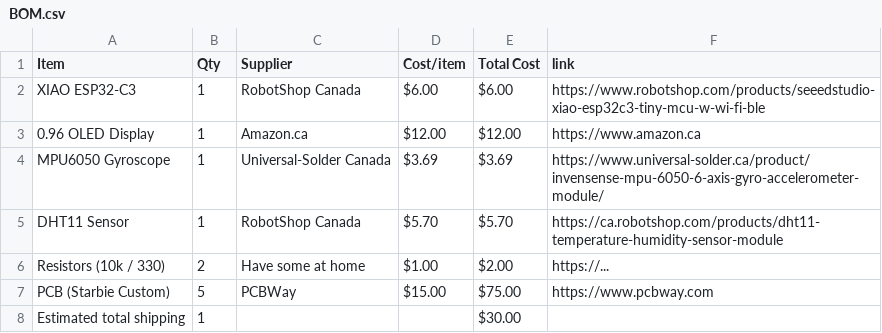
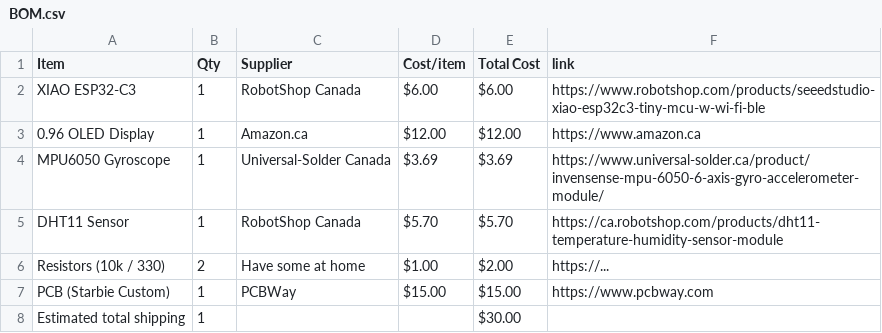
Before and after one commit to RyzeOut1/Starbie, a CSV file: BOM.csv, drawn as a sheet.

Commit message:
Sync Starbie from Half Life

```diff
--- a/BOM.csv
+++ b/BOM.csv
@@ -6,3 +6,3 @@ DHT11 Sensor,1,RobotShop Canada,$5.70,$5.70,https://ca.robotshop.com/products/dh
 Resistors (10k / 330),2,Have some at home,$1.00,$2.00,https://...
-PCB (Starbie Custom),5,PCBWay,$15.00,$75.00,https://www.pcbway.com
+PCB (Starbie Custom),1,PCBWay,$15.00,$15.00,https://www.pcbway.com
 Estimated total shipping,1,,,$30.00,
```
